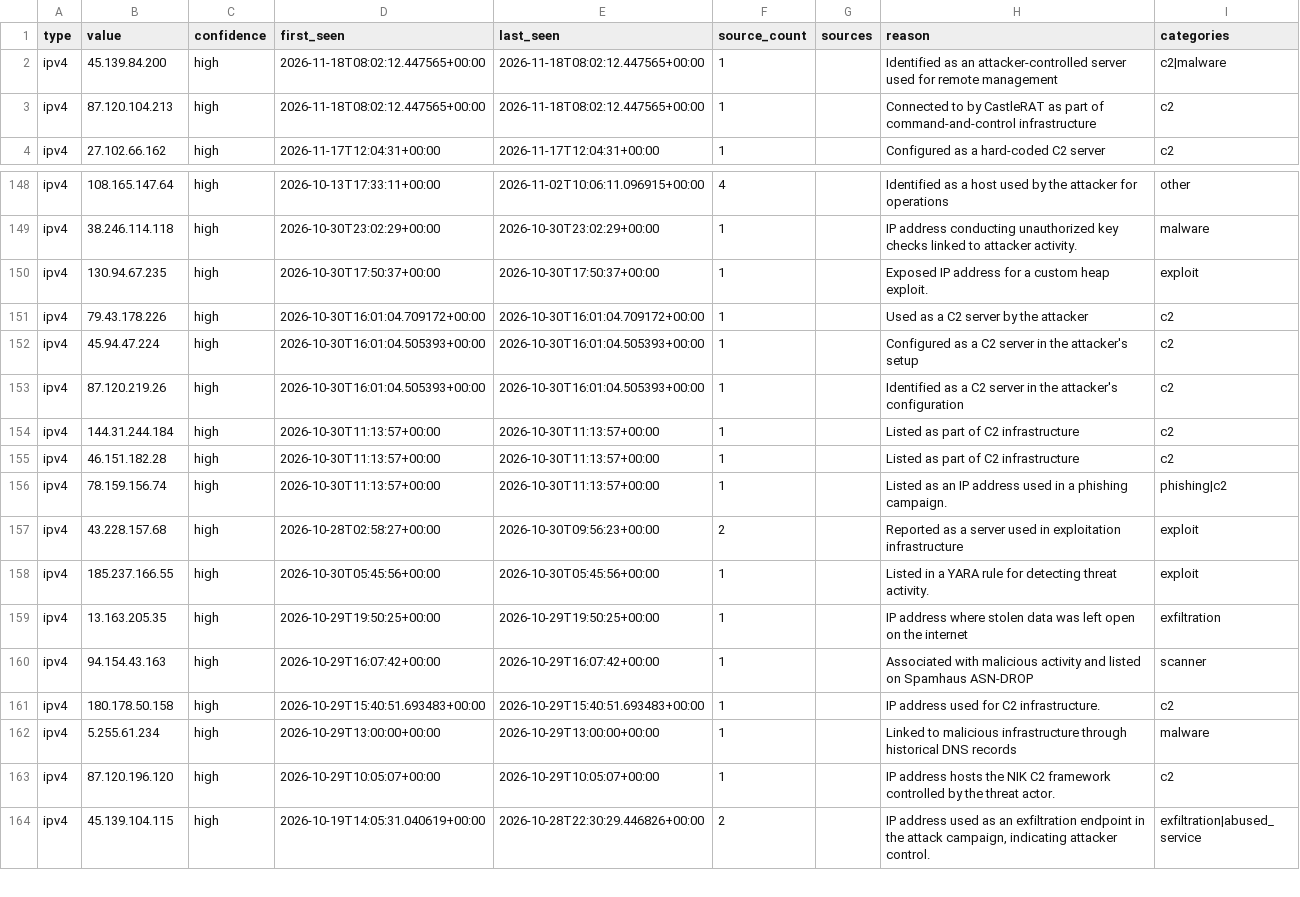
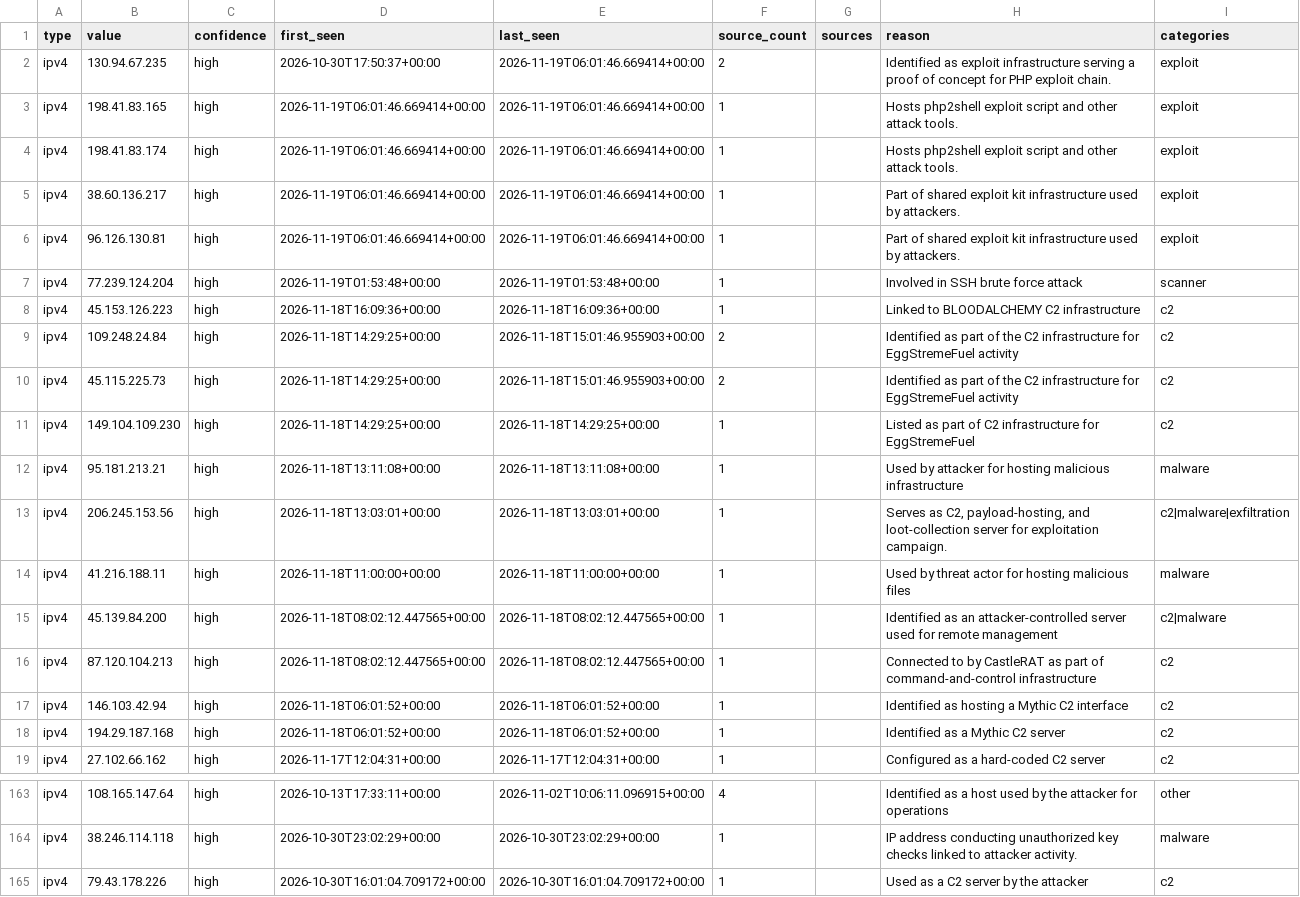
Before and after one commit to Jam0k/Public-Feeds-IOCs, a CSV file: feeds/full/ips.csv, drawn as a sheet; only a part is shown, gaps mark what is left out; the shorter side is filled out with more unchanged rows.

```diff
--- a/feeds/full/ips.csv
+++ b/feeds/full/ips.csv
@@ -1,4 +1,19 @@
 type,value,confidence,first_seen,last_seen,source_count,sources,reason,categories
+ipv4,130.94.67.235,high,2026-10-30T17:50:37+00:00,2026-11-19T06:01:46.669414+00:00,2,,Identified as exploit infrastructure serving a proof of concept for PHP exploit chain.,exploit
+ipv4,198.41.83.165,high,2026-11-19T06:01:46.669414+00:00,2026-11-19T06:01:46.669414+00:00,1,,Hosts php2shell exploit script and other attack tools.,exploit
+ipv4,198.41.83.174,high,2026-11-19T06:01:46.669414+00:00,2026-11-19T06:01:46.669414+00:00,1,,Hosts php2shell exploit script and other attack tools.,exploit
+ipv4,38.60.136.217,high,2026-11-19T06:01:46.669414+00:00,2026-11-19T06:01:46.669414+00:00,1,,Part of shared exploit kit infrastructure used by attackers.,exploit
+ipv4,96.126.130.81,high,2026-11-19T06:01:46.669414+00:00,2026-11-19T06:01:46.669414+00:00,1,,Part of shared exploit kit infrastructure used by attackers.,exploit
+ipv4,77.239.124.204,high,2026-11-19T01:53:48+00:00,2026-11-19T01:53:48+00:00,1,,Involved in SSH brute force attack,scanner
+ipv4,45.153.126.223,high,2026-11-18T16:09:36+00:00,2026-11-18T16:09:36+00:00,1,,Linked to BLOODALCHEMY C2 infrastructure,c2
+ipv4,109.248.24.84,high,2026-11-18T14:29:25+00:00,2026-11-18T15:01:46.955903+00:00,2,,Identified as part of the C2 infrastructure for EggStremeFuel activity,c2
+ipv4,45.115.225.73,high,2026-11-18T14:29:25+00:00,2026-11-18T15:01:46.955903+00:00,2,,Identified as part of the C2 infrastructure for EggStremeFuel activity,c2
+ipv4,149.104.109.230,high,2026-11-18T14:29:25+00:00,2026-11-18T14:29:25+00:00,1,,Listed as part of C2 infrastructure for EggStremeFuel,c2
+ipv4,95.181.213.21,high,2026-11-18T13:11:08+00:00,2026-11-18T13:11:08+00:00,1,,Used by attacker for hosting malicious infrastructure,malware
+ipv4,206.245.153.56,high,2026-11-18T13:03:01+00:00,2026-11-18T13:03:01+00:00,1,,"Serves as C2, payload-hosting, and loot-collection server for exploitation campaign.",c2|malware|exfiltration
+ipv4,41.216.188.11,high,2026-11-18T11:00:00+00:00,2026-11-18T11:00:00+00:00,1,,Used by threat actor for hosting malicious files,malware
 ipv4,45.139.84.200,high,2026-11-18T08:02:12.447565+00:00,2026-11-18T08:02:12.447565+00:00,1,,Identified as an attacker-controlled server used for remote management,c2|malware
 ipv4,87.120.104.213,high,2026-11-18T08:02:12.447565+00:00,2026-11-18T08:02:12.447565+00:00,1,,Connected to by CastleRAT as part of command-and-control infrastructure,c2
+ipv4,146.103.42.94,high,2026-11-18T06:01:52+00:00,2026-11-18T06:01:52+00:00,1,,Identified as hosting a Mythic C2 interface,c2
+ipv4,194.29.187.168,high,2026-11-18T06:01:52+00:00,2026-11-18T06:01:52+00:00,1,,Identified as a Mythic C2 server,c2
 ipv4,27.102.66.162,high,2026-11-17T12:04:31+00:00,2026-11-17T12:04:31+00:00,1,,Configured as a hard-coded C2 server,c2
@@ -149,3 +164,2 @@ ipv4,108.165.147.64,high,2026-10-13T17:33:11+00:00,2026-11-02T10:06:11.096915+00
 ipv4,38.246.114.118,high,2026-10-30T23:02:29+00:00,2026-10-30T23:02:29+00:00,1,,IP address conducting unauthorized key checks linked to attacker activity.,malware
-ipv4,130.94.67.235,high,2026-10-30T17:50:37+00:00,2026-10-30T17:50:37+00:00,1,,Exposed IP address for a custom heap exploit.,exploit
 ipv4,79.43.178.226,high,2026-10-30T16:01:04.709172+00:00,2026-10-30T16:01:04.709172+00:00,1,,Used as a C2 server by the attacker,c2
```
Also changed, not shown: feeds/all.csv, feeds/domains.csv, 19 other files.
